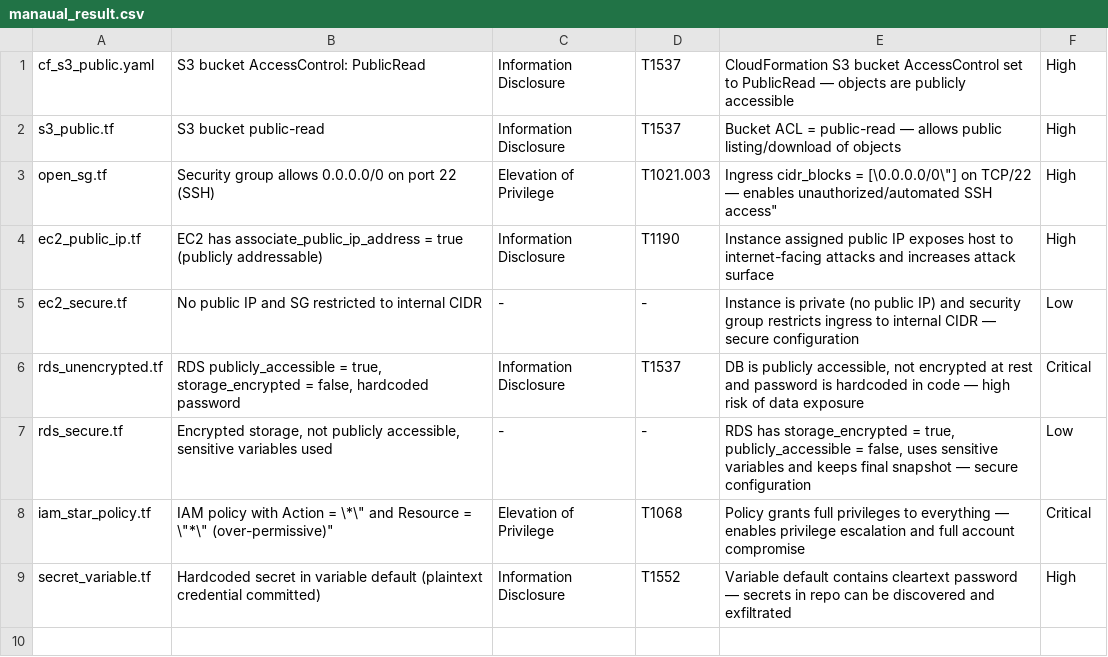
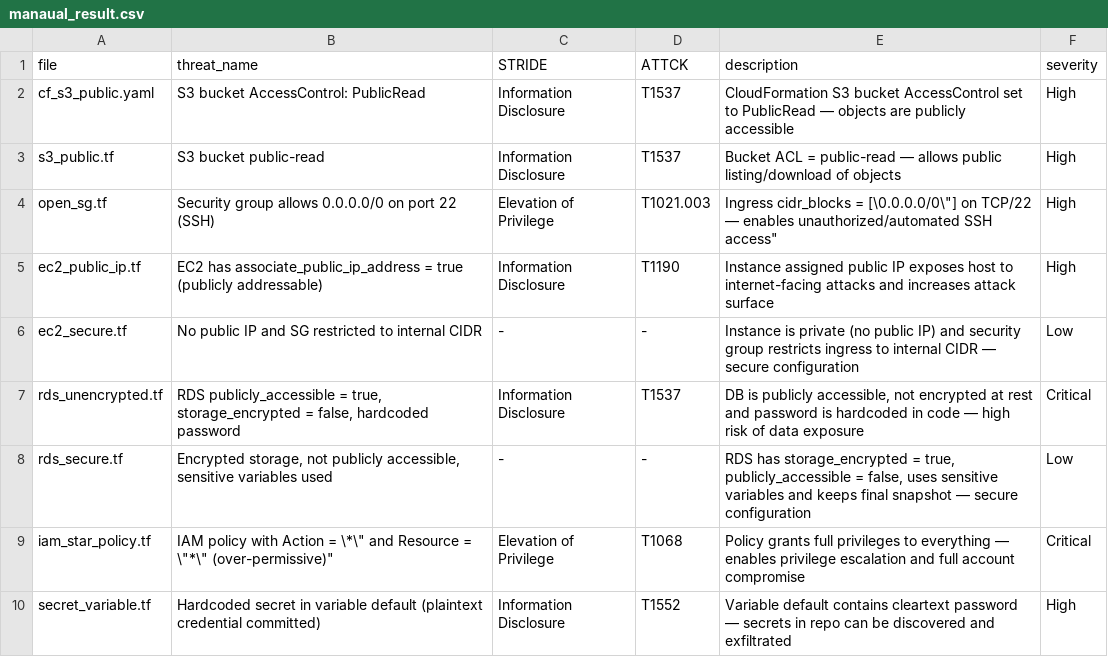
Before and after one commit to vatsalmt/Threat-Modeling-in-Cloud-Enviornment, a CSV file: manual_analysis/manaual_result.csv, drawn as a sheet; the diff names each change by its address in the sheet, - before the commit and + after, or states it on an @@ line.

Commit message:
Update manaual_result.csv

```diff
--- a/manual_analysis/manaual_result.csv
+++ b/manual_analysis/manaual_result.csv
+row 1: file | threat_name | STRIDE | ATTCK | description | severity
```
